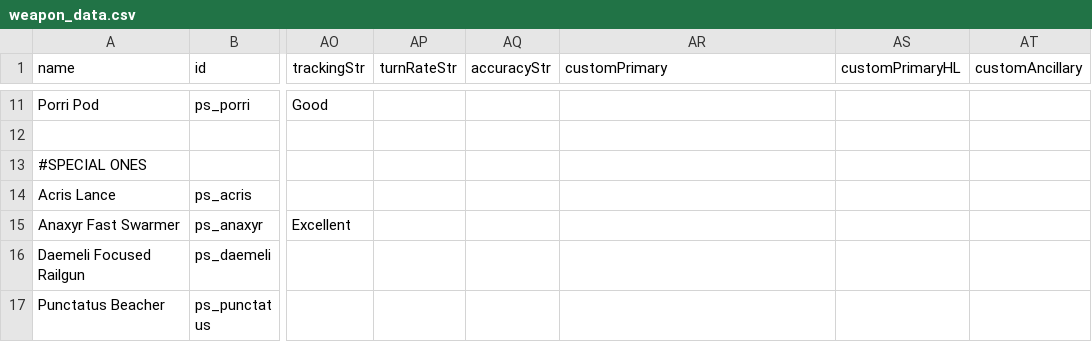
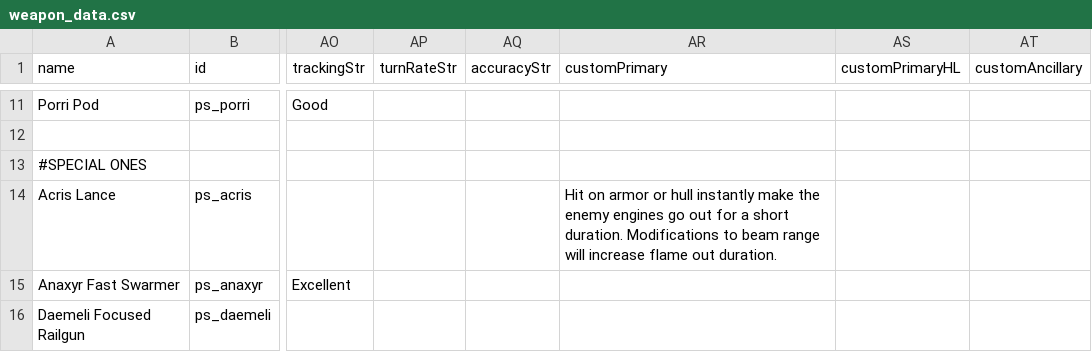
Before and after one commit to CosmicFishi/Project-Solace, a CSV file: data/weapons/weapon_data.csv, drawn as a sheet; only a part is shown, gaps mark what is left out; the shorter side is filled out with more unchanged rows; the diff names each change by its address in the sheet, - before the commit and + after, or states it on an @@ line.

```diff
--- a/data/weapons/weapon_data.csv
+++ b/data/weapons/weapon_data.csv
-AR14 (customPrimary): (empty)
+AR14 (customPrimary): Hit on armor or hull instantly make the enemy engines go out for a short duration. Modifications to beam range will increase flame out duration.
```
Also changed, not shown: 11 other files.
